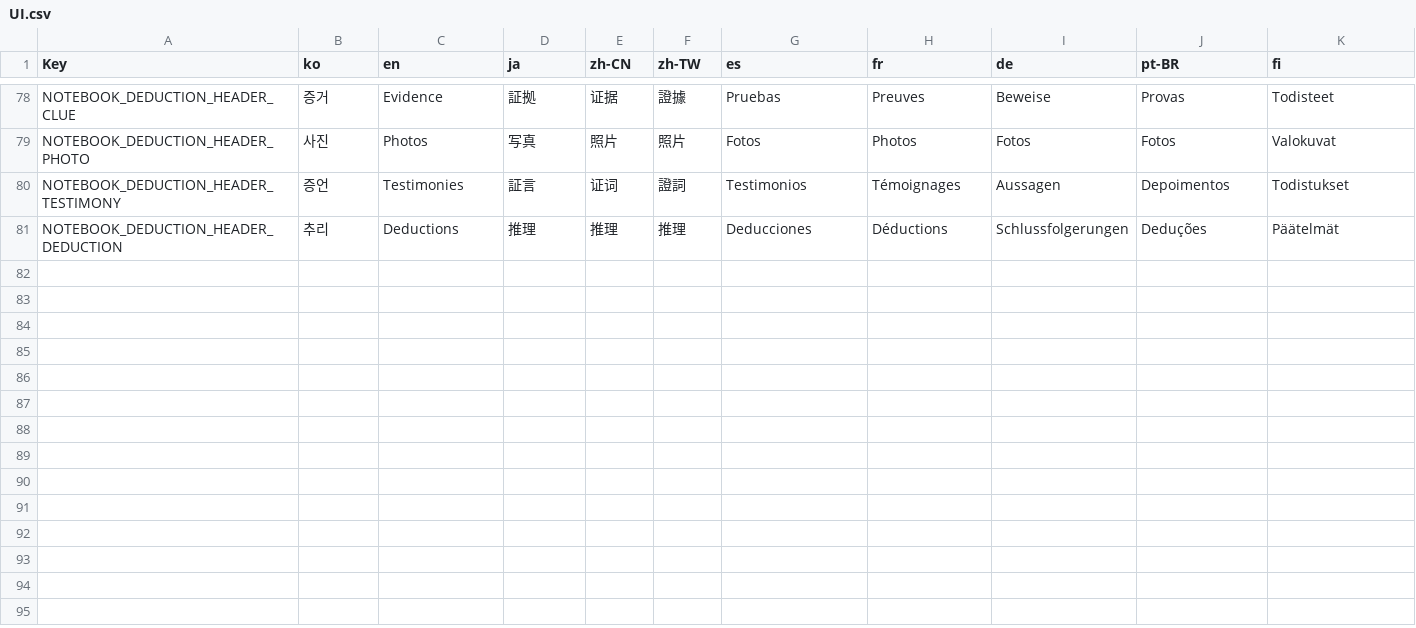
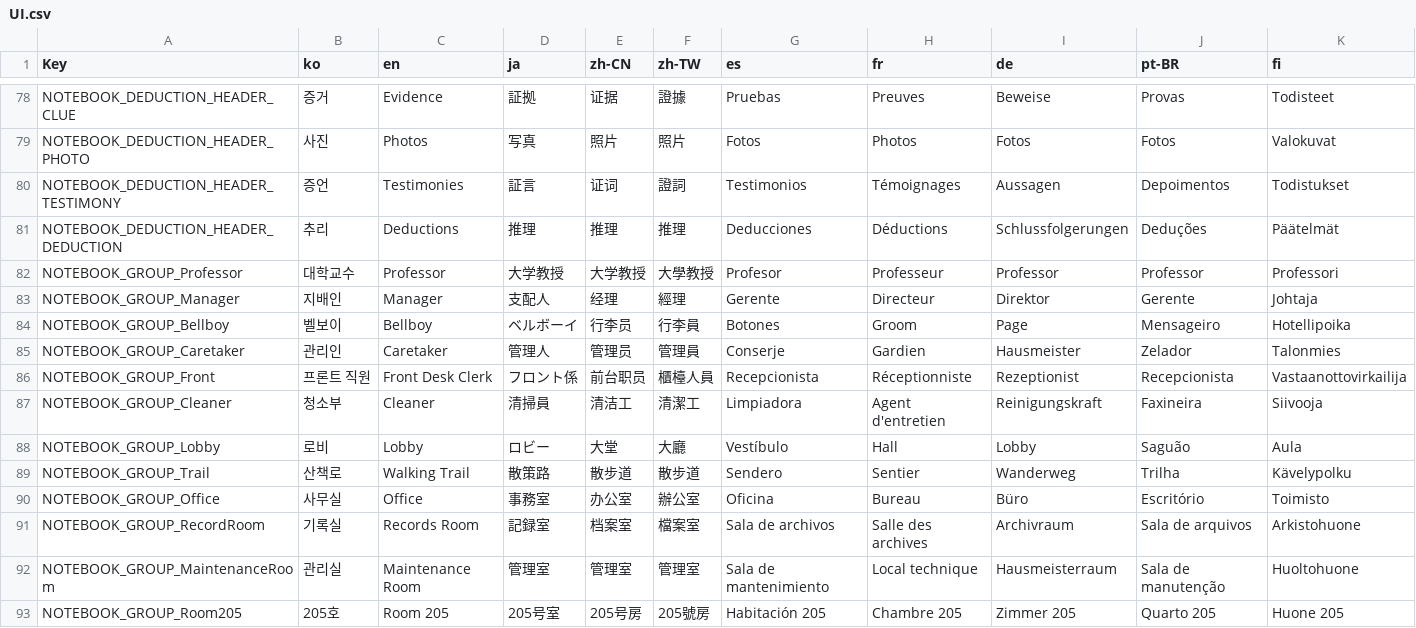
Before and after one commit to NBcampUnrealTrack/9th-Team2-Final-Project, a CSV file: Localization/UI.csv, drawn as a sheet; only a part is shown, gaps mark what is left out.

Commit message:
feat: 수첩 단서·증언 탭 GroupID별 머리말 묶음 추가

```diff
--- a/Localization/UI.csv
+++ b/Localization/UI.csv
@@ -81 +81,13 @@ NOTEBOOK_DEDUCTION_HEADER_TESTIMONY,증언,Testimonies,証言,证词,證詞,Test
 NOTEBOOK_DEDUCTION_HEADER_DEDUCTION,추리,Deductions,推理,推理,推理,Deducciones,Déductions,Schlussfolgerungen,Deduções,Päätelmät
+NOTEBOOK_GROUP_Professor,대학교수,Professor,大学教授,大学教授,大學教授,Profesor,Professeur,Professor,Professor,Professori
+NOTEBOOK_GROUP_Manager,지배인,Manager,支配人,经理,經理,Gerente,Directeur,Direktor,Gerente,Johtaja
+NOTEBOOK_GROUP_Bellboy,벨보이,Bellboy,ベルボーイ,行李员,行李員,Botones,Groom,Page,Mensageiro,Hotellipoika
+NOTEBOOK_GROUP_Caretaker,관리인,Caretaker,管理人,管理员,管理員,Conserje,Gardien,Hausmeister,Zelador,Talonmies
+NOTEBOOK_GROUP_Front,프론트 직원,Front Desk Clerk,フロント係,前台职员,櫃檯人員,Recepcionista,Réceptionniste,Rezeptionist,Recepcionista,Vastaanottovirkailija
+NOTEBOOK_GROUP_Cleaner,청소부,Cleaner,清掃員,清洁工,清潔工,Limpiadora,Agent d'entretien,Reinigungskraft,Faxineira,Siivooja
+NOTEBOOK_GROUP_Lobby,로비,Lobby,ロビー,大堂,大廳,Vestíbulo,Hall,Lobby,Saguão,Aula
+NOTEBOOK_GROUP_Trail,산책로,Walking Trail,散策路,散步道,散步道,Sendero,Sentier,Wanderweg,Trilha,Kävelypolku
+NOTEBOOK_GROUP_Office,사무실,Office,事務室,办公室,辦公室,Oficina,Bureau,Büro,Escritório,Toimisto
+NOTEBOOK_GROUP_RecordRoom,기록실,Records Room,記録室,档案室,檔案室,Sala de archivos,Salle des archives,Archivraum,Sala de arquivos,Arkistohuone
+NOTEBOOK_GROUP_MaintenanceRoom,관리실,Maintenance Room,管理室,管理室,管理室,Sala de mantenimiento,Local technique,Hausmeisterraum,Sala de manutenção,Huoltohuone
+NOTEBOOK_GROUP_Room205,205호,Room 205,205号室,205号房,205號房,Habitación 205,Chambre 205,Zimmer 205,Quarto 205,Huone 205
```
Also changed, not shown: Localization/Dialogue_OldProfessor.csv, Localization/Notebook.csv, 4 other files.
